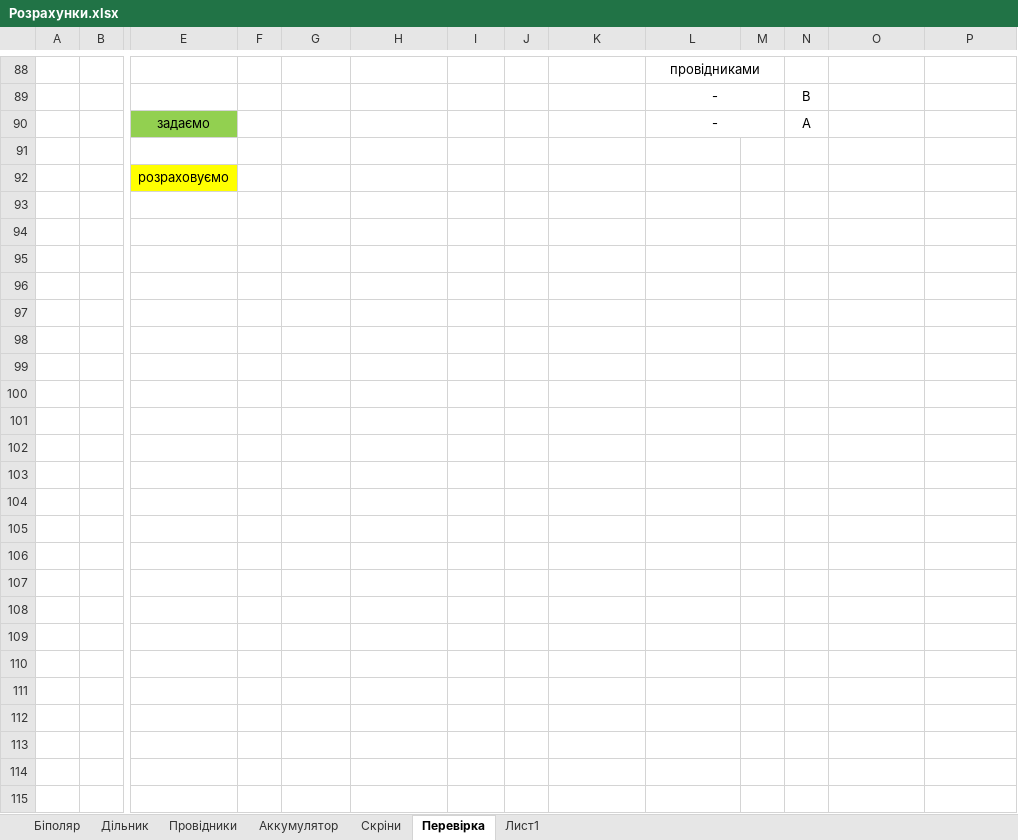
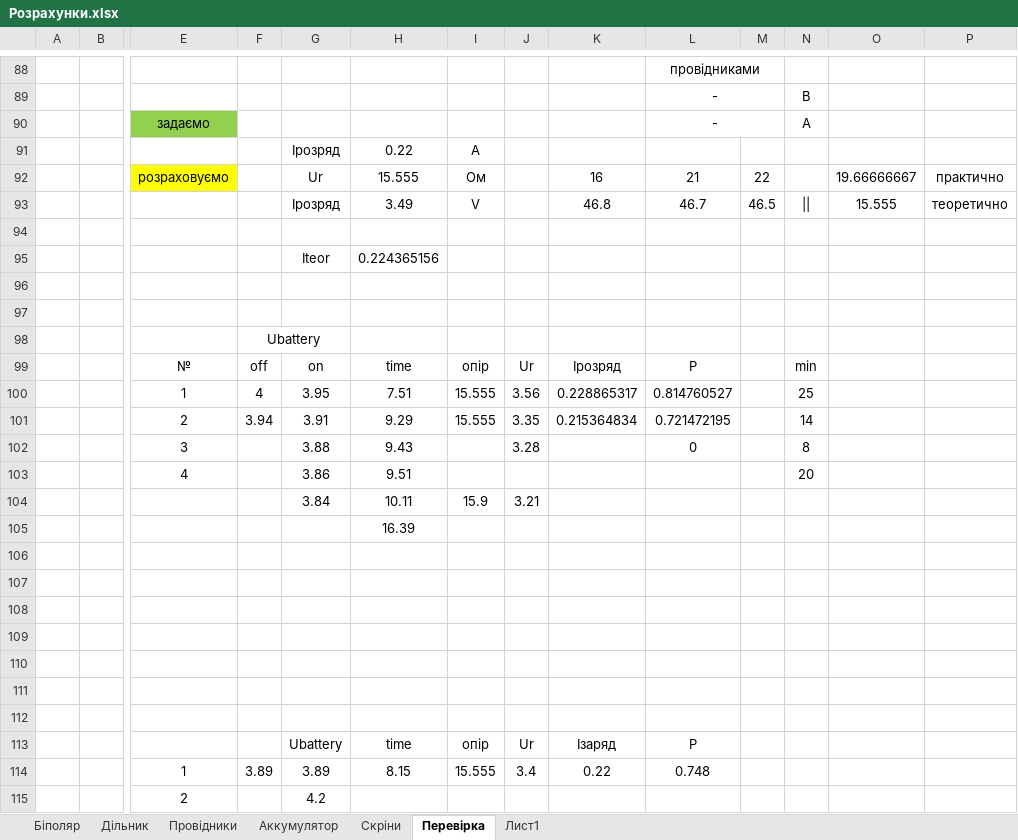
Before and after one commit to Bramory/Analog_design, an Excel workbook: Курсач/Розрахунки.xlsx, sheet Перевірка, drawn as a sheet; only a part is shown, gaps mark what is left out; values as stored, in another font and other column widths than the file's, no borders; addresses are those after the commit; rows hold the shown columns only; the diff names each change by its address in the sheet, - before the commit and + after, or states it on an @@ line.

```diff
--- a/Курсач/Розрахунки.xlsx (sheet Перевірка)
+++ b/Курсач/Розрахунки.xlsx (sheet Перевірка)
+row 91:  |  |  |  | Iрозряд | 0.22 | A
+row 92:  |  | розраховуємо |  | Ur | 15.555 | Ом |  | 16 | 21 | 22 |  | 19.66666667 | практично
+row 93:  |  |  |  | Iрозряд | 3.49 | V |  | 46.8 | 46.7 | 46.5 | || | 15.555 | теоретично
+row 95:  |  |  |  | Iteor | 0.224365156
-E96: розраховуємо
+E96: (empty)
-E96 fill: #FFFF00
+E96 fill: none
+row 97: (empty)
+row 98:  |  |  | Ubattery
+row 99:  |  | № | off | on | time | опір | Ur | Iрозряд | Р |  | min
+row 100:  |  | 1 | 4 | 3.95 | 7.51 | 15.555 | 3.56 | 0.228865317 | 0.814760527 |  | 25
+row 101:  |  | 2 | 3.94 | 3.91 | 9.29 | 15.555 | 3.35 | 0.215364834 | 0.721472195 |  | 14
+row 102:  |  | 3 |  | 3.88 | 9.43 |  | 3.28 |  | 0 |  | 8
+row 103:  |  | 4 |  | 3.86 | 9.51 |  |  |  |  |  | 20
+row 104:  |  |  |  | 3.84 | 10.11 | 15.9 | 3.21
+row 105:  |  |  |  |  | 16.39
+row 106: (empty)
+row 107: (empty)
+row 108: (empty)
+row 109: (empty)
+row 110: (empty)
+row 111: (empty)
+row 112: (empty)
+row 113:  |  |  |  | Ubattery | time | опір | Ur | Iзаряд | Р
+row 114:  |  | 1 | 3.89 | 3.89 | 8.15 | 15.555 | 3.4 | 0.22 | 0.748
+row 115:  |  | 2 |  | 4.2
```
Also changed, not shown: sheet Лист1, charts or pictures, 43 other files.
